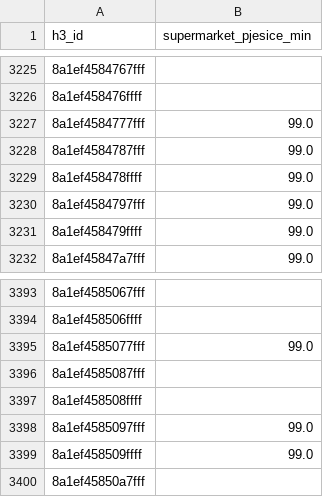
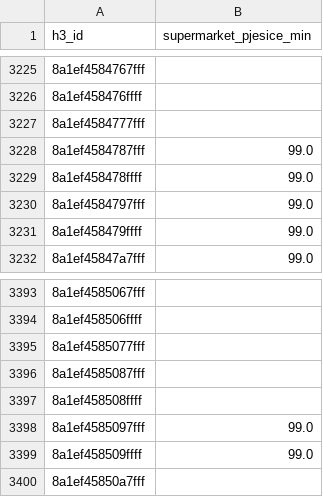
Before and after one commit to azurk98/test1, a CSV file: sarajevo-stanovnici/out/supermarket_pokrivenost.csv, drawn as a sheet; only a part is shown, gaps mark what is left out.

```diff
--- a/sarajevo-stanovnici/out/supermarket_pokrivenost.csv
+++ b/sarajevo-stanovnici/out/supermarket_pokrivenost.csv
@@ -3226,3 +3226,3 @@ h3_id,supermarket_pjesice_min
 8a1ef458476ffff,
-8a1ef4584777fff,99.0
+8a1ef4584777fff,
 8a1ef4584787fff,99.0
@@ -3394,3 +3394,3 @@ h3_id,supermarket_pjesice_min
 8a1ef458506ffff,
-8a1ef4585077fff,99.0
+8a1ef4585077fff,
 8a1ef4585087fff,
```
Also changed, not shown: sarajevo-stanovnici/out/mz_zbirovi.csv, sarajevo-stanovnici/out/supermarket_kandidati.csv, 13 other files.
